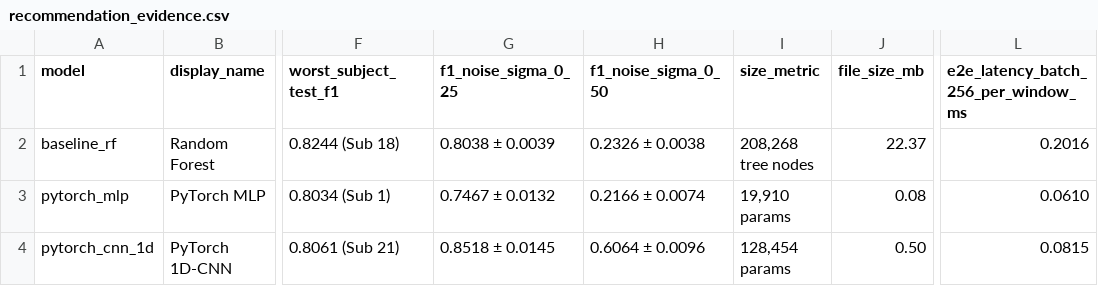
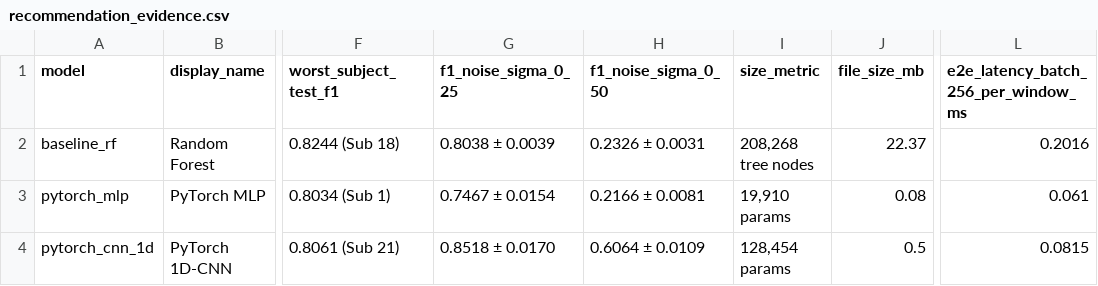
Before and after one commit to isuruamarasingheu/motionsense-har-unseen-subjects, a CSV file: outputs/metrics/recommendation_evidence.csv, drawn as a sheet; only a part is shown, gaps mark what is left out; the diff names each change by its address in the sheet, - before the commit and + after, or states it on an @@ line.

Commit message:
Phase 4c/4d notebook: experiments; noise std computed across seeds

```diff
--- a/outputs/metrics/recommendation_evidence.csv
+++ b/outputs/metrics/recommendation_evidence.csv
-H2 (f1_noise_sigma_0_50): 0.2326 ± 0.0038
+H2 (f1_noise_sigma_0_50): 0.2326 ± 0.0031
-G3 (f1_noise_sigma_0_25): 0.7467 ± 0.0132
+G3 (f1_noise_sigma_0_25): 0.7467 ± 0.0154
-H3 (f1_noise_sigma_0_50): 0.2166 ± 0.0074
+H3 (f1_noise_sigma_0_50): 0.2166 ± 0.0081
-L3: 0.0610
+L3: 0.061
-G4 (f1_noise_sigma_0_25): 0.8518 ± 0.0145
+G4 (f1_noise_sigma_0_25): 0.8518 ± 0.0170
-H4 (f1_noise_sigma_0_50): 0.6064 ± 0.0096
+H4 (f1_noise_sigma_0_50): 0.6064 ± 0.0109
-J4 (file_size_mb): 0.50
+J4 (file_size_mb): 0.5
```
Also changed, not shown: 6 other files.
